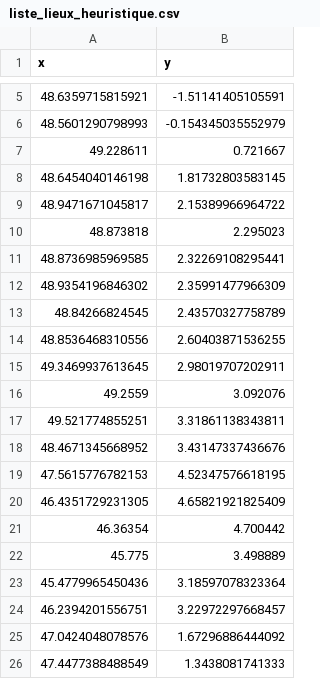
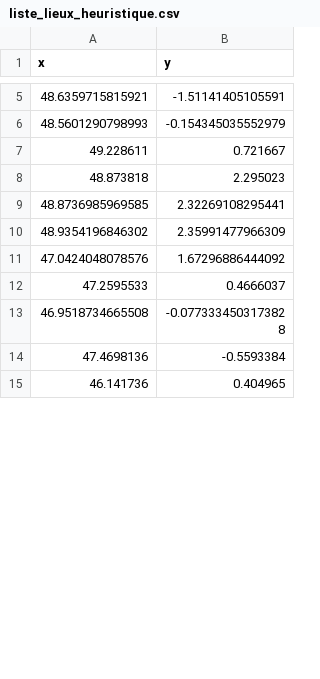
Before and after one commit to erwan29880/carto, a CSV file: csv/liste_lieux_heuristique.csv, drawn as a sheet; only a part is shown, gaps mark what is left out; the shorter side is filled out with more unchanged rows; the diff covers the shown part only.

```diff
--- a/csv/liste_lieux_heuristique.csv
+++ b/csv/liste_lieux_heuristique.csv
@@ -7,4 +7,2 @@ x,y
 49.228611,0.721667
-48.6454040146198,1.81732803583145
-48.9471671045817,2.15389966964722
 48.873818,2.295023
@@ -12,15 +10,2 @@ x,y
 48.9354196846302,2.35991477966309
-48.84266824545,2.43570327758789
-48.8536468310556,2.60403871536255
-49.3469937613645,2.98019707202911
-49.2559,3.092076
-49.521774855251,3.31861138343811
-48.4671345668952,3.43147337436676
-47.5615776782153,4.52347576618195
-46.4351729231305,4.65821921825409
-46.36354,4.700442
-45.775,3.498889
-45.4779965450436,3.18597078323364
-46.2394201556751,3.22972297668457
 47.0424048078576,1.67296886444092
-47.4477388488549,1.3438081741333
```
Also changed, not shown: 8 removed rows and 3 moved rows elsewhere in this file, csv/liste_lieux.csv, csv/route_optimisee.csv, 9 other files.
